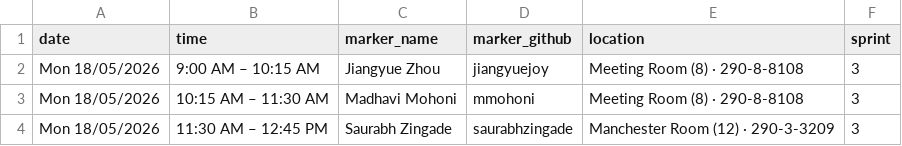
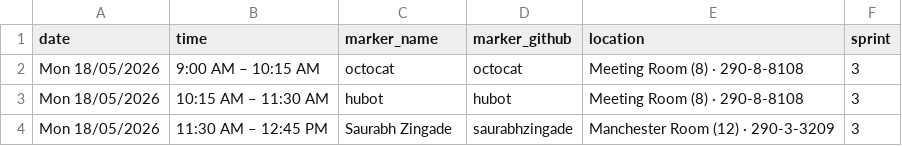
Before and after one commit to comp90082-2026-s1/presentations-test, a CSV file: data/slots.csv, drawn as a sheet.

```diff
--- a/data/slots.csv
+++ b/data/slots.csv
@@ -1,4 +1,4 @@
 date,time,marker_name,marker_github,location,sprint
-Mon 18/05/2026,9:00 AM – 10:15 AM,Jiangyue Zhou,jiangyuejoy,Meeting Room (8) · 290-8-8108,3
-Mon 18/05/2026,10:15 AM – 11:30 AM,Madhavi Mohoni,mmohoni,Meeting Room (8) · 290-8-8108,3
+Mon 18/05/2026,9:00 AM – 10:15 AM,octocat,octocat,Meeting Room (8) · 290-8-8108,3
+Mon 18/05/2026,10:15 AM – 11:30 AM,hubot,hubot,Meeting Room (8) · 290-8-8108,3
 Mon 18/05/2026,11:30 AM – 12:45 PM,Saurabh Zingade,saurabhzingade,Manchester Room (12) · 290-3-3209,3
```
